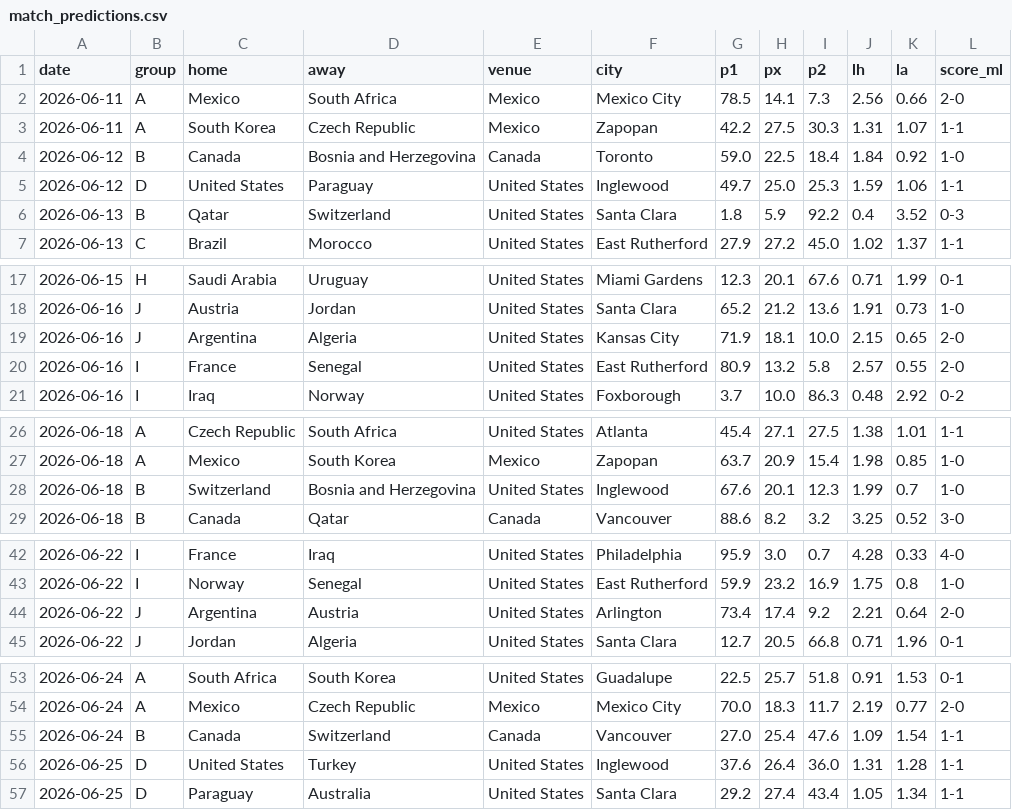
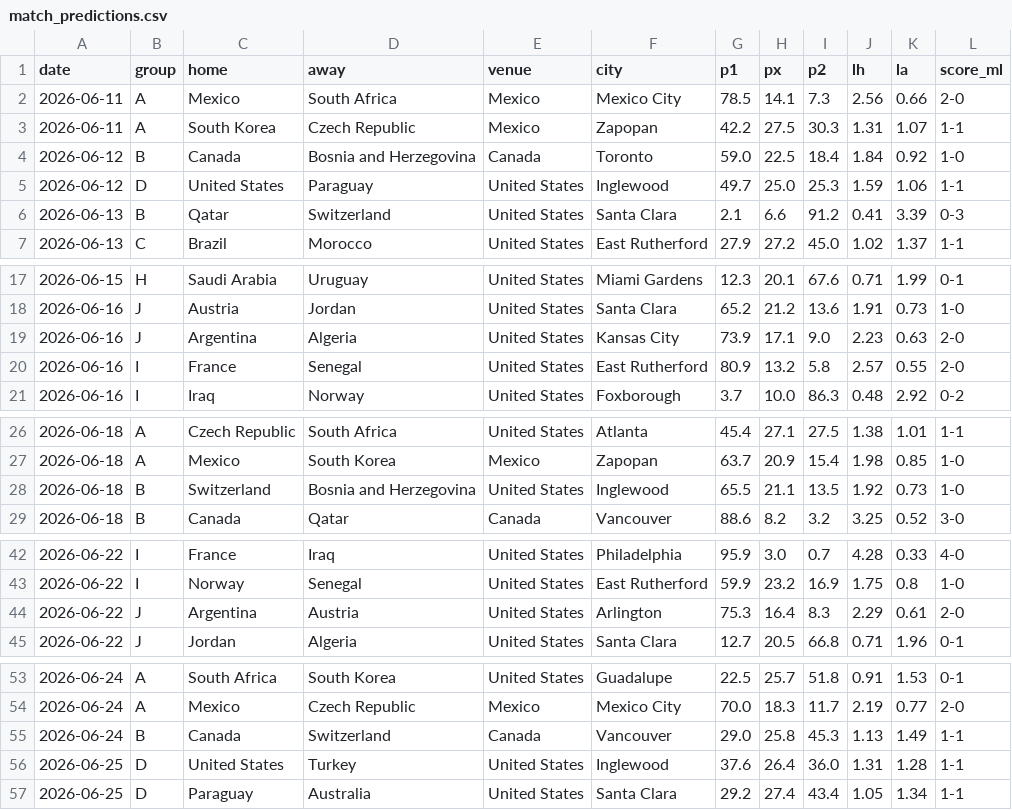
Before and after one commit to Gennarii22/wc26-model, a CSV file: model/match_predictions.csv, drawn as a sheet; only a part is shown, gaps mark what is left out; the diff covers the shown part only.

```diff
--- a/model/match_predictions.csv
+++ b/model/match_predictions.csv
@@ -5,3 +5,3 @@ date,group,home,away,venue,city,p1,px,p2,lh,la,score_ml
 2026-06-12,D,United States,Paraguay,United States,Inglewood,49.7,25.0,25.3,1.59,1.06,1-1
-2026-06-13,B,Qatar,Switzerland,United States,Santa Clara,1.8,5.9,92.2,0.4,3.52,0-3
+2026-06-13,B,Qatar,Switzerland,United States,Santa Clara,2.1,6.6,91.2,0.41,3.39,0-3
 2026-06-13,C,Brazil,Morocco,United States,East Rutherford,27.9,27.2,45.0,1.02,1.37,1-1
@@ -18,3 +18,3 @@ date,group,home,away,venue,city,p1,px,p2,lh,la,score_ml
 2026-06-16,J,Austria,Jordan,United States,Santa Clara,65.2,21.2,13.6,1.91,0.73,1-0
-2026-06-16,J,Argentina,Algeria,United States,Kansas City,71.9,18.1,10.0,2.15,0.65,2-0
+2026-06-16,J,Argentina,Algeria,United States,Kansas City,73.9,17.1,9.0,2.23,0.63,2-0
 2026-06-16,I,France,Senegal,United States,East Rutherford,80.9,13.2,5.8,2.57,0.55,2-0
@@ -27,3 +27,3 @@ date,group,home,away,venue,city,p1,px,p2,lh,la,score_ml
 2026-06-18,A,Mexico,South Korea,Mexico,Zapopan,63.7,20.9,15.4,1.98,0.85,1-0
-2026-06-18,B,Switzerland,Bosnia and Herzegovina,United States,Inglewood,67.6,20.1,12.3,1.99,0.7,1-0
+2026-06-18,B,Switzerland,Bosnia and Herzegovina,United States,Inglewood,65.5,21.1,13.5,1.92,0.73,1-0
 2026-06-18,B,Canada,Qatar,Canada,Vancouver,88.6,8.2,3.2,3.25,0.52,3-0
@@ -43,3 +43,3 @@ date,group,home,away,venue,city,p1,px,p2,lh,la,score_ml
 2026-06-22,I,Norway,Senegal,United States,East Rutherford,59.9,23.2,16.9,1.75,0.8,1-0
-2026-06-22,J,Argentina,Austria,United States,Arlington,73.4,17.4,9.2,2.21,0.64,2-0
+2026-06-22,J,Argentina,Austria,United States,Arlington,75.3,16.4,8.3,2.29,0.61,2-0
 2026-06-22,J,Jordan,Algeria,United States,Santa Clara,12.7,20.5,66.8,0.71,1.96,0-1
@@ -54,3 +54,3 @@ date,group,home,away,venue,city,p1,px,p2,lh,la,score_ml
 2026-06-24,A,Mexico,Czech Republic,Mexico,Mexico City,70.0,18.3,11.7,2.19,0.77,2-0
-2026-06-24,B,Canada,Switzerland,Canada,Vancouver,27.0,25.4,47.6,1.09,1.54,1-1
+2026-06-24,B,Canada,Switzerland,Canada,Vancouver,29.0,25.8,45.3,1.13,1.49,1-1
 2026-06-25,D,United States,Turkey,United States,Inglewood,37.6,26.4,36.0,1.31,1.28,1-1
```
Also changed, not shown: 5 edited cells elsewhere in this file, model/data/golden_boot_v2.csv, model/results_2026.csv, 10 other files.
